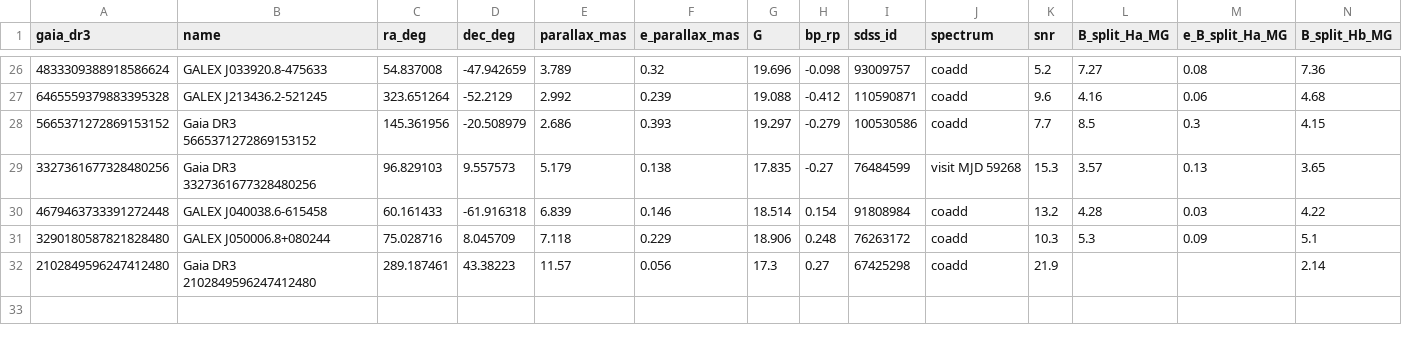
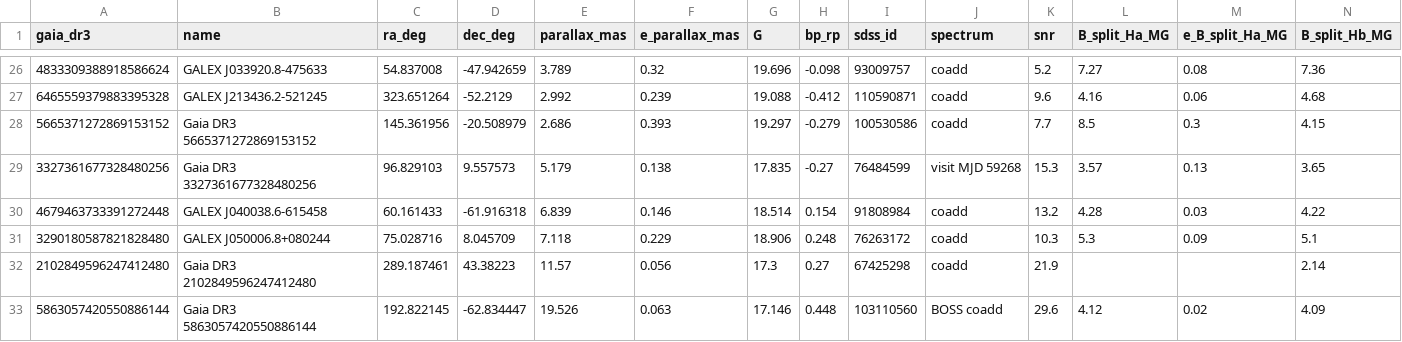
Before and after one commit to alejandrozarco/white-dwarfs-2026, a CSV file: tables/magnetic_zeeman.csv, drawn as a sheet; only a part is shown, gaps mark what is left out; rows hold the shown columns only; the diff names each change by its address in the sheet, - before the commit and + after, or states it on an @@ line.

```diff
--- a/tables/magnetic_zeeman.csv
+++ b/tables/magnetic_zeeman.csv
+row 33: 5863057420550886144 | Gaia DR3 5863057420550886144 | 192.822145 | -62.834447 | 19.526 | 0.063 | 17.146 | 0.448 | 103110560 | BOSS coadd | 29.6 | 4.12 | 0.02 | 4.09
```
Also changed, not shown: data/zeeman_input.csv, 10 other files.
